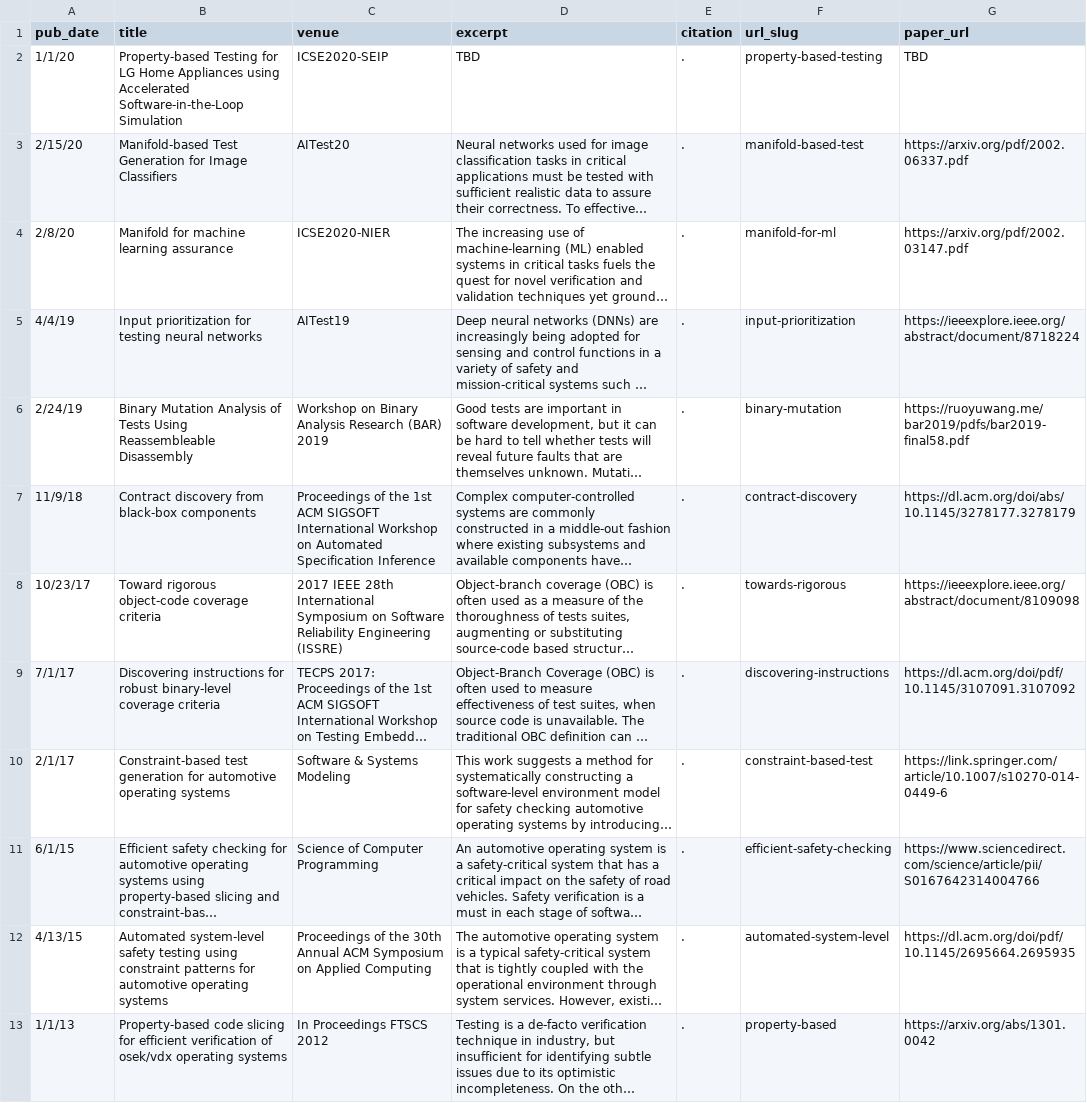
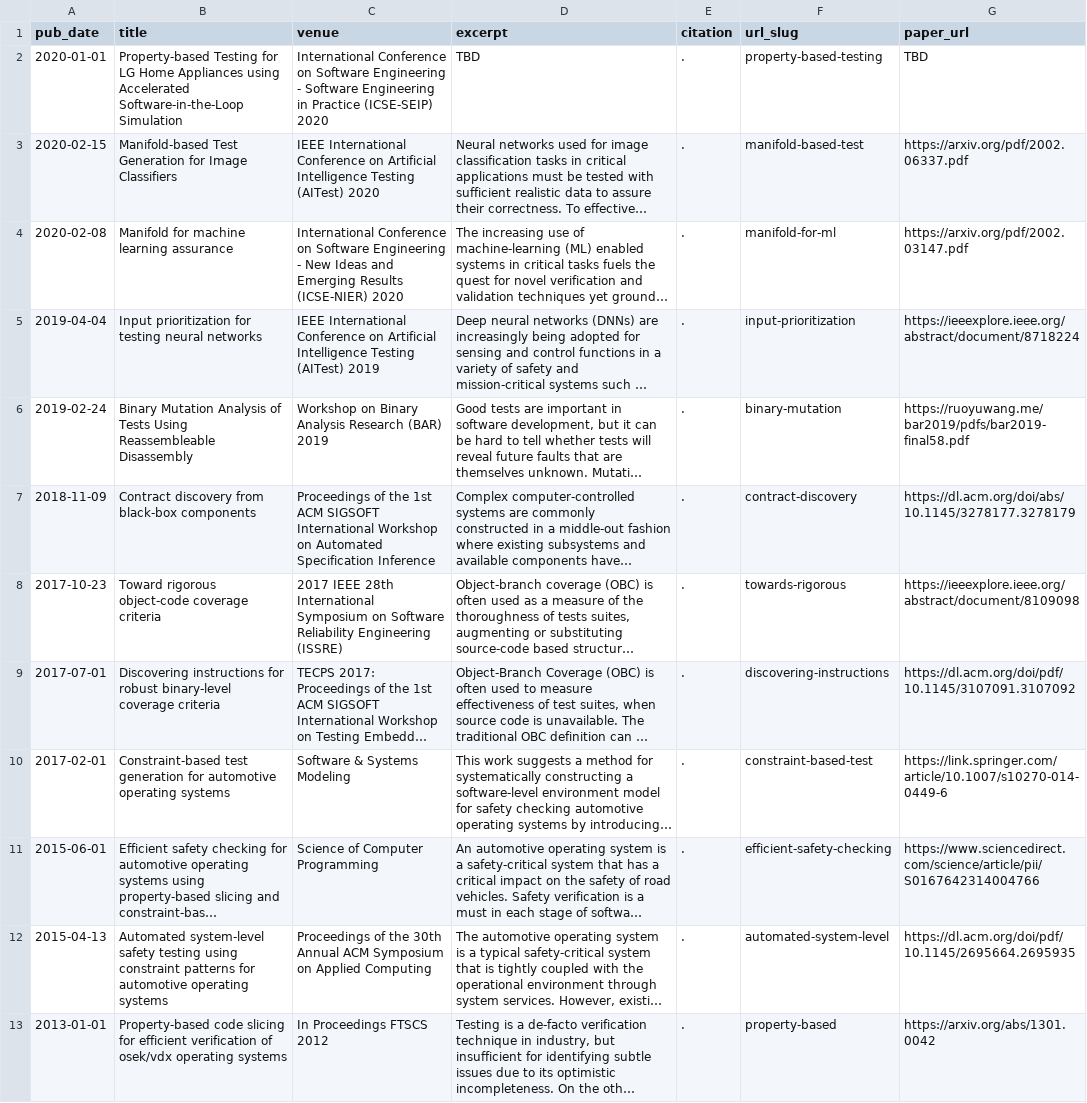
Before and after one commit to tj-byun/tj-byun.github.io, a TSV file: markdown_generator/publications.tsv, drawn as a sheet; long unchanged cells end in …; the diff names each change by its address in the sheet, - before the commit and + after, or states it on an @@ line.

```diff
--- a/markdown_generator/publications.tsv
+++ b/markdown_generator/publications.tsv
-A2 (pub_date): 1/1/20
+A2 (pub_date): 2020-01-01
-C2 (venue): ICSE2020-SEIP
+C2 (venue): International Conference on Software Engineering - Software Engineering in Practice (ICSE-SEIP) 2020
-A3 (pub_date): 2/15/20
+A3 (pub_date): 2020-02-15
-C3 (venue): AITest20
+C3 (venue): IEEE International Conference on Artificial Intelligence Testing (AITest) 2020
-A4 (pub_date): 2/8/20
+A4 (pub_date): 2020-02-08
-C4 (venue): ICSE2020-NIER
+C4 (venue): International Conference on Software Engineering - New Ideas and Emerging Results (ICSE-NIER) 2020
-A5 (pub_date): 4/4/19
+A5 (pub_date): 2019-04-04
-C5 (venue): AITest19
+C5 (venue): IEEE International Conference on Artificial Intelligence Testing (AITest) 2019
-A6 (pub_date): 2/24/19
+A6 (pub_date): 2019-02-24
-A7 (pub_date): 11/9/18
+A7 (pub_date): 2018-11-09
-A8 (pub_date): 10/23/17
+A8 (pub_date): 2017-10-23
-A9 (pub_date): 7/1/17
+A9 (pub_date): 2017-07-01
-A10 (pub_date): 2/1/17
+A10 (pub_date): 2017-02-01
-A11 (pub_date): 6/1/15
+A11 (pub_date): 2015-06-01
-A12 (pub_date): 4/13/15
+A12 (pub_date): 2015-04-13
-A13 (pub_date): 1/1/13
+A13 (pub_date): 2013-01-01
```
Also changed, not shown: 12 other files.
